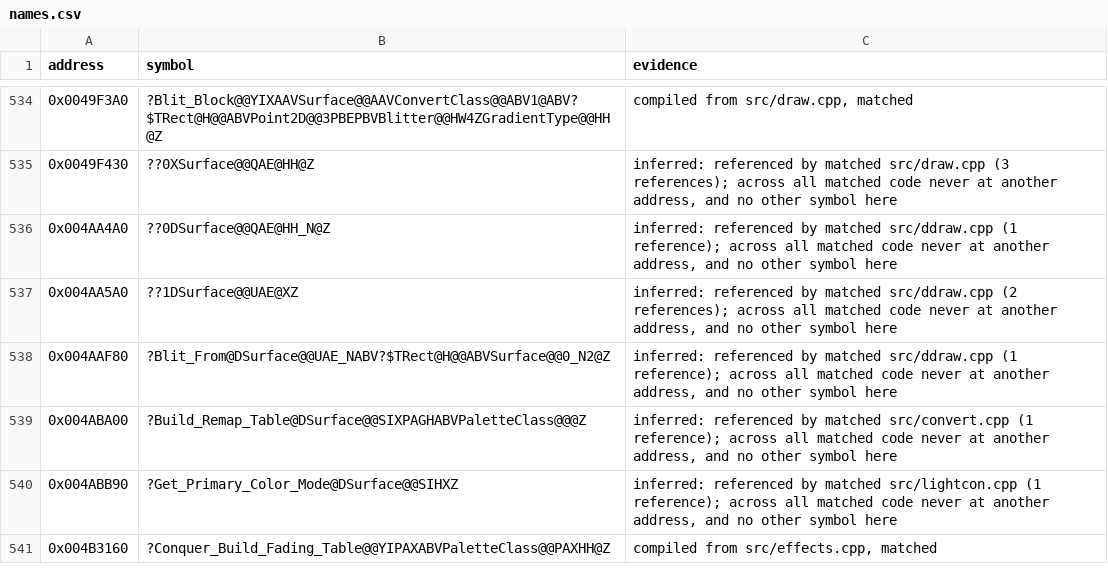
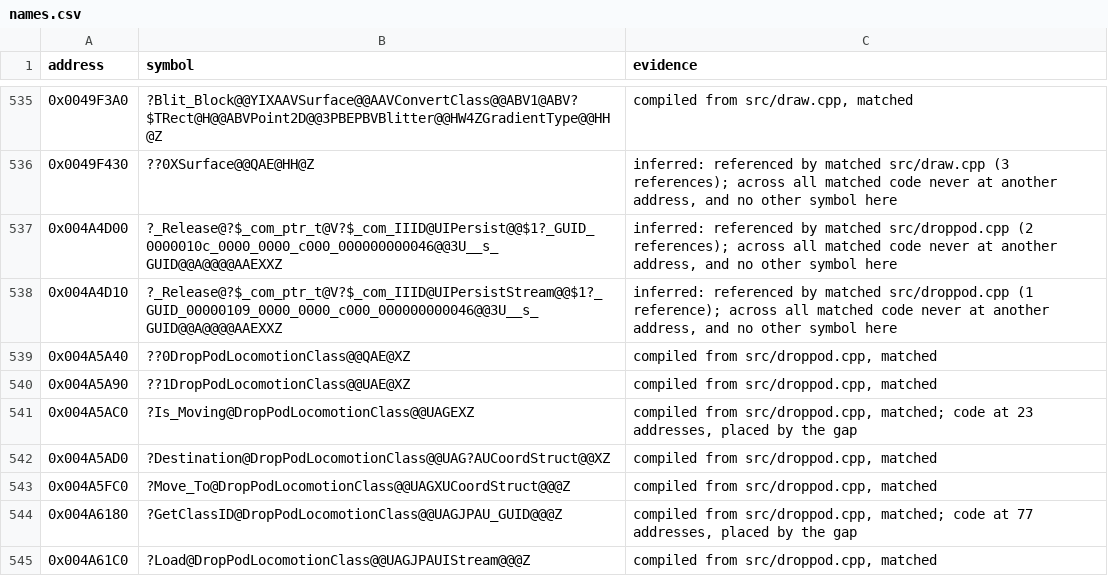
Before and after one commit to mischa85/RedAlert2, a CSV file: config/ra2-1.006/names.csv, drawn as a sheet; only a part is shown, gaps mark what is left out; the shorter side is filled out with more unchanged rows; the diff covers the shown part only.

Commit message:
Match droppod.cpp

```diff
--- a/config/ra2-1.006/names.csv
+++ b/config/ra2-1.006/names.csv
@@ -535 +536,10 @@ address,symbol,evidence
 0x0049F430,??0XSurface@@QAE@HH@Z,"inferred: referenced by matched src/draw.cpp (3 references); across all matched code never at another address, and no other symbol here"
+0x004A4D00,?_Release@?$_com_ptr_t@V?$_com_IIID@UIPersist@@$1?_GUID_0000010c_0000_0000_c000_000000000046@@3U__s_GUID@@A@@@@AAEXXZ,"inferred: referenced by matched src/droppod.cpp (2 references); across all matched code never at another address, and no other symbol here"
+0x004A4D10,?_Release@?$_com_ptr_t@V?$_com_IIID@UIPersistStream@@$1?_GUID_00000109_0000_0000_c000_000000000046@@3U__s_GUID@@A@@@@AAEXXZ,"inferred: referenced by matched src/droppod.cpp (1 reference); across all matched code never at another address, and no other symbol here"
+0x004A5A40,??0DropPodLocomotionClass@@QAE@XZ,"compiled from src/droppod.cpp, matched"
+0x004A5A90,??1DropPodLocomotionClass@@UAE@XZ,"compiled from src/droppod.cpp, matched"
+0x004A5AC0,?Is_Moving@DropPodLocomotionClass@@UAGEXZ,"compiled from src/droppod.cpp, matched; code at 23 addresses, placed by the gap"
+0x004A5AD0,?Destination@DropPodLocomotionClass@@UAG?AUCoordStruct@@XZ,"compiled from src/droppod.cpp, matched"
+0x004A5FC0,?Move_To@DropPodLocomotionClass@@UAGXUCoordStruct@@@Z,"compiled from src/droppod.cpp, matched"
+0x004A6180,?GetClassID@DropPodLocomotionClass@@UAGJPAU_GUID@@@Z,"compiled from src/droppod.cpp, matched; code at 77 addresses, placed by the gap"
+0x004A61C0,?Load@DropPodLocomotionClass@@UAGJPAUIStream@@@Z,"compiled from src/droppod.cpp, matched"
```
Also changed, not shown: 26 added rows and 5 edited cells elsewhere in this file, config/ra2-1.006/functions.csv, config/ra2-1.006/modules.csv.
